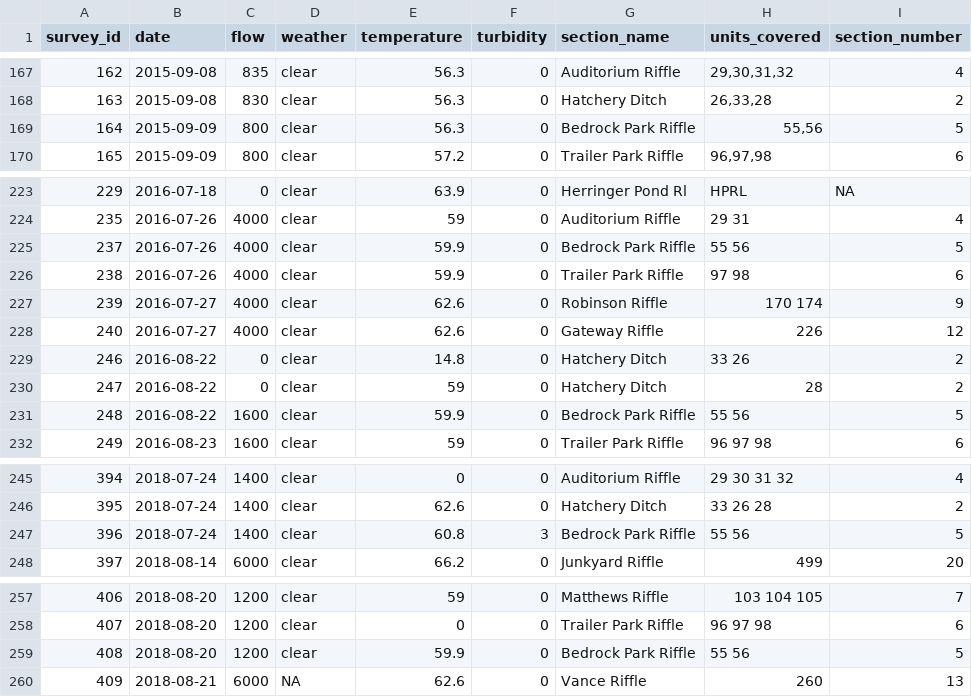
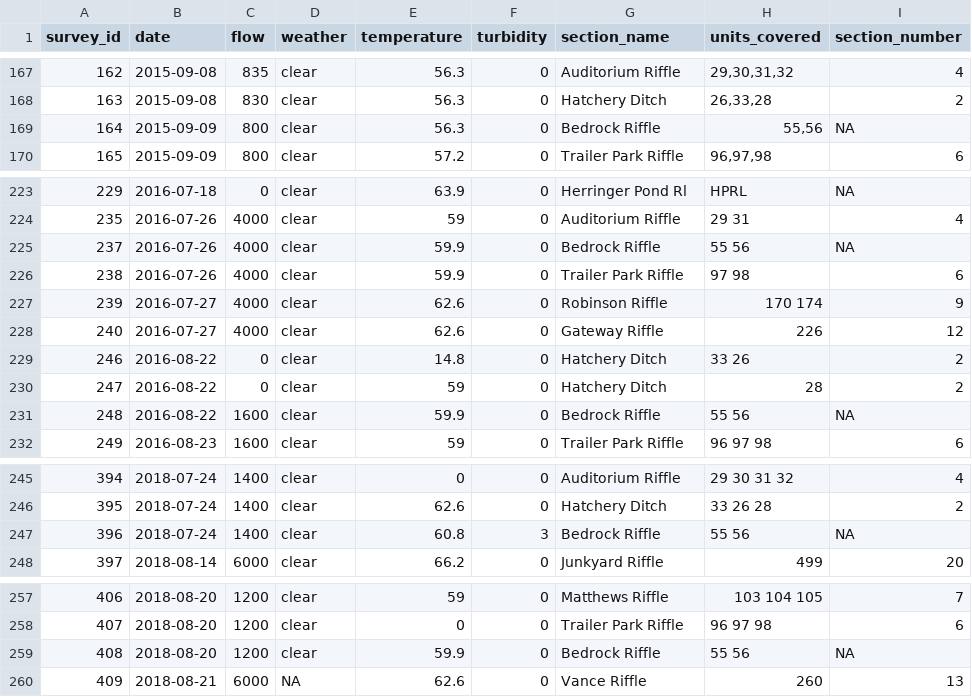
Before and after one commit to FlowWest/edi-feather-snorkel, a CSV file: data-raw/clean_survey_metadata_current.csv, drawn as a sheet; only a part is shown, gaps mark what is left out; the diff covers the shown part only.

```diff
--- a/data-raw/clean_survey_metadata_current.csv
+++ b/data-raw/clean_survey_metadata_current.csv
@@ -168,3 +168,3 @@ survey_id,date,flow,weather,temperature,turbidity,section_name,units_covered,sec
 163,2015-09-08,830,clear,56.3,0,Hatchery Ditch,"26,33,28",2
-164,2015-09-09,800,clear,56.3,0,Bedrock Park Riffle,"55,56",5
+164,2015-09-09,800,clear,56.3,0,Bedrock Riffle,"55,56",NA
 165,2015-09-09,800,clear,57.2,0,Trailer Park Riffle,"96,97,98",6
@@ -224,3 +224,3 @@ survey_id,date,flow,weather,temperature,turbidity,section_name,units_covered,sec
 235,2016-07-26,4000,clear,59,0,Auditorium Riffle,29 31,4
-237,2016-07-26,4000,clear,59.9,0,Bedrock Park Riffle,55 56,5
+237,2016-07-26,4000,clear,59.9,0,Bedrock Riffle,55 56,NA
 238,2016-07-26,4000,clear,59.9,0,Trailer Park Riffle,97 98,6
@@ -230,3 +230,3 @@ survey_id,date,flow,weather,temperature,turbidity,section_name,units_covered,sec
 247,2016-08-22,0,clear,59,0,Hatchery Ditch,28,2
-248,2016-08-22,1600,clear,59.9,0,Bedrock Park Riffle,55 56,5
+248,2016-08-22,1600,clear,59.9,0,Bedrock Riffle,55 56,NA
 249,2016-08-23,1600,clear,59,0,Trailer Park Riffle,96 97 98,6
@@ -246,3 +246,3 @@ survey_id,date,flow,weather,temperature,turbidity,section_name,units_covered,sec
 395,2018-07-24,1400,clear,62.6,0,Hatchery Ditch,33 26 28,2
-396,2018-07-24,1400,clear,60.8,3,Bedrock Park Riffle,55 56,5
+396,2018-07-24,1400,clear,60.8,3,Bedrock Riffle,55 56,NA
 397,2018-08-14,6000,clear,66.2,0,Junkyard Riffle,499,20
@@ -258,3 +258,3 @@ survey_id,date,flow,weather,temperature,turbidity,section_name,units_covered,sec
 407,2018-08-20,1200,clear,0,0,Trailer Park Riffle,96 97 98,6
-408,2018-08-20,1200,clear,59.9,0,Bedrock Park Riffle,55 56,5
+408,2018-08-20,1200,clear,59.9,0,Bedrock Riffle,55 56,NA
 409,2018-08-21,6000,NA,62.6,0,Vance Riffle,260,13
```
Also changed, not shown: 80 edited cells elsewhere in this file, 18 other files.
